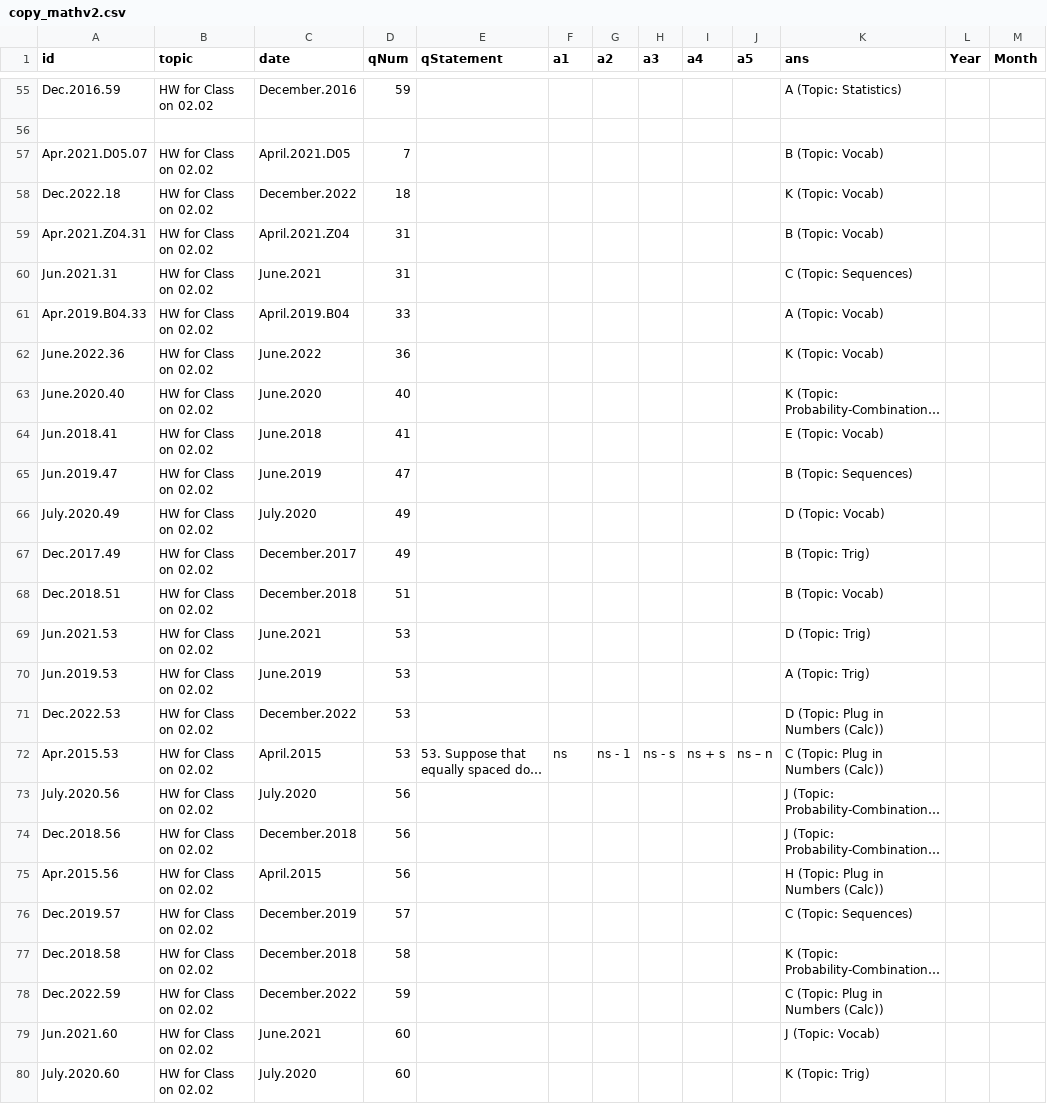
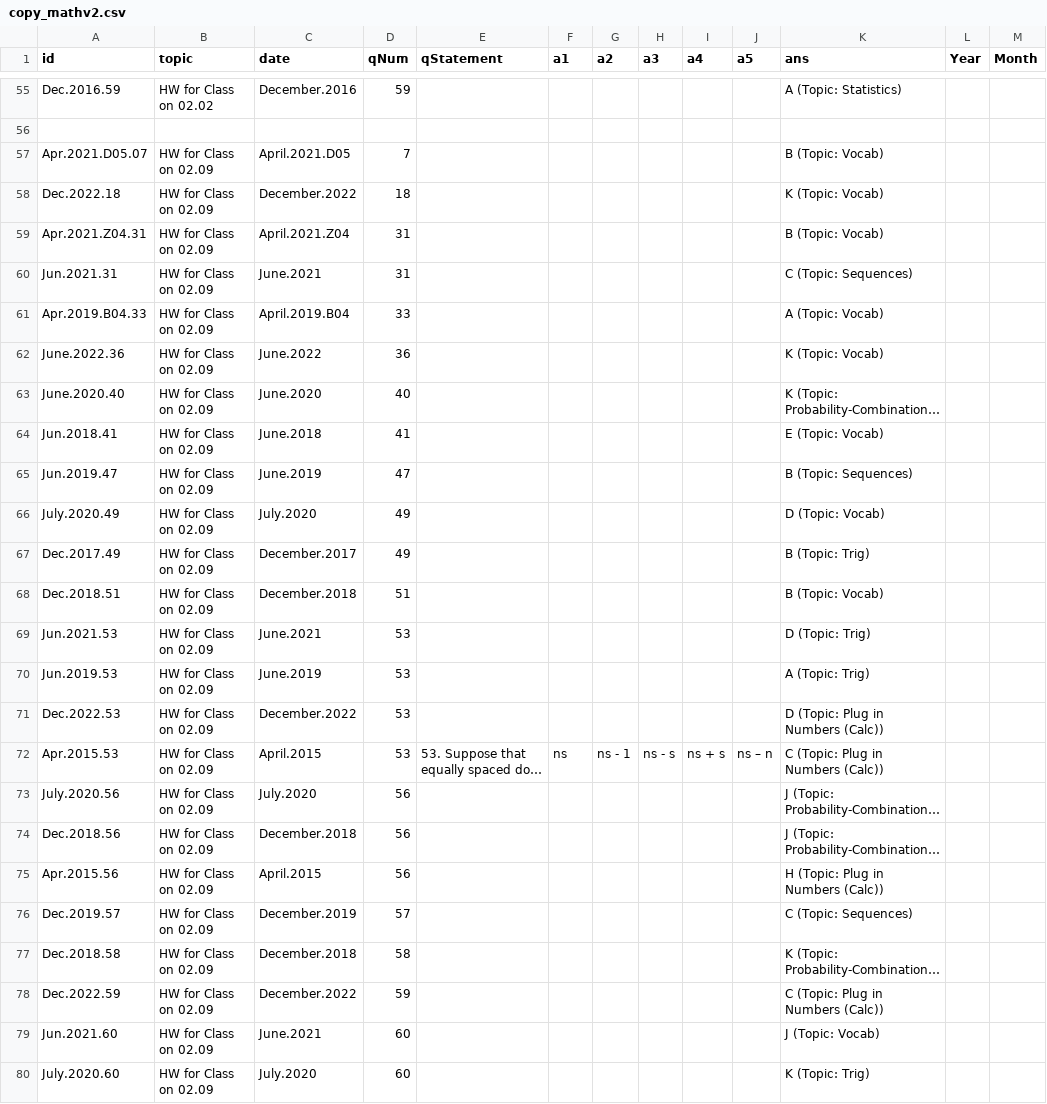
Before and after one commit to bryant-vu/ACT, a CSV file: data/copy_mathv2.csv, drawn as a sheet; only a part is shown, gaps mark what is left out; long unchanged cells end in …; the diff names each change by its address in the sheet, - before the commit and + after, or states it on an @@ line.

Commit message:
upload hw

```diff
--- a/data/copy_mathv2.csv
+++ b/data/copy_mathv2.csv
-B57:B80 (topic): HW for Class on 02.02
+B57:B80 (topic): HW for Class on 02.09
```
